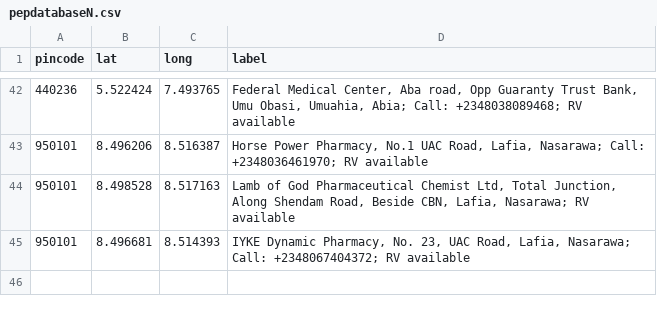
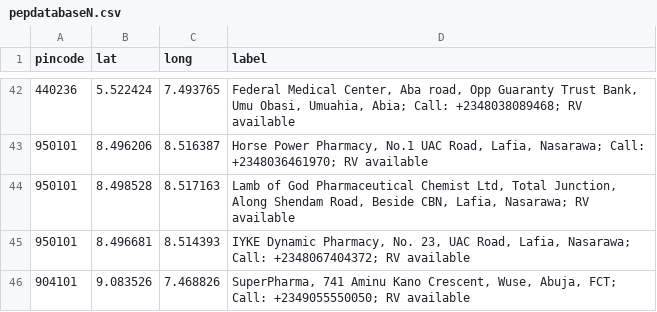
Before and after one commit to anyadoc/FRDattacks-India, a CSV file: pepdatabaseN.csv, drawn as a sheet; only a part is shown, gaps mark what is left out.

Commit message:
Add files via upload

```diff
--- a/pepdatabaseN.csv
+++ b/pepdatabaseN.csv
@@ -45 +45,2 @@ pincode,lat,long,label
 950101,8.496681,8.514393,"IYKE Dynamic Pharmacy, No. 23, UAC Road, Lafia, Nasarawa; Call: +2348067404372; RV available"
+904101,9.083526,7.468826,"SuperPharma, 741 Aminu Kano Crescent, Wuse, Abuja, FCT; Call: +2349055550050; RV available"
```
